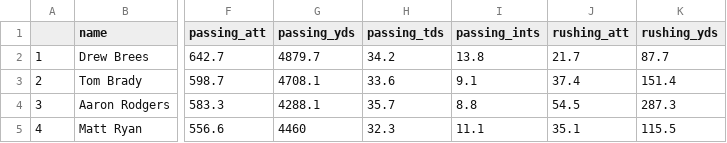
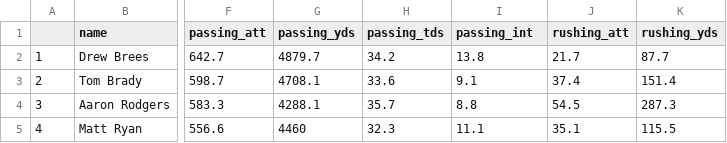
Before and after one commit to felix-clark/nflstats, a CSV file: preseason_rankings/project_espn_qbs_pre2017.csv, drawn as a sheet; only a part is shown, gaps mark what is left out; the diff names each change by its address in the sheet, - before the commit and + after, or states it on an @@ line.

Commit message:
adding script to scrape historical fantasy stats

```diff
--- a/preseason_rankings/project_espn_qbs_pre2017.csv
+++ b/preseason_rankings/project_espn_qbs_pre2017.csv
-I1: passing_ints
+I1: passing_int
```
Also changed, not shown: preseason_rankings/project_espn_rbs_pre2017.csv, 6 other files.
